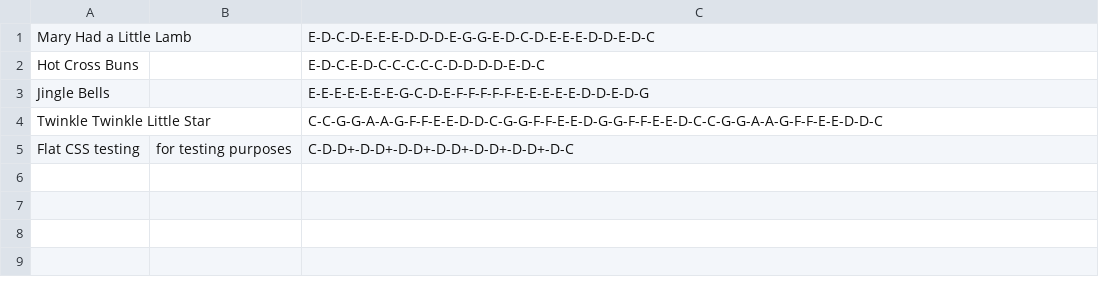
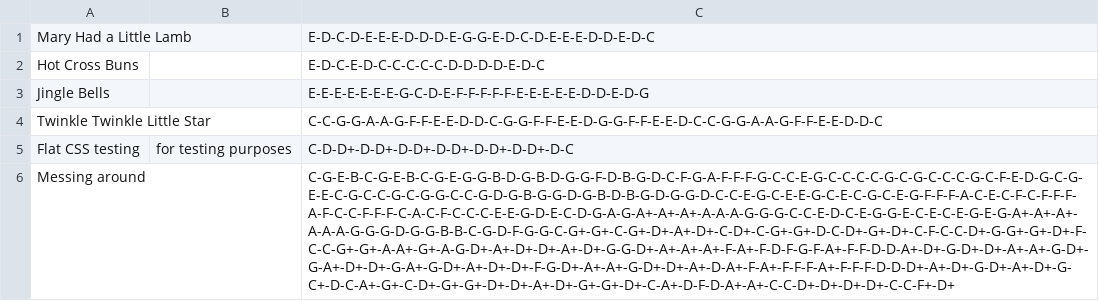
Before and after one commit to MosesGL/KEY, a CSV file: static/data/song_data.csv, drawn as a sheet; the diff names each change by its address in the sheet, - before the commit and + after, or states it on an @@ line.

```diff
--- a/static/data/song_data.csv
+++ b/static/data/song_data.csv
+row 6: Messing around |  | C-G-E-B-C-G-E-B-C-G-E-G-G-B-D-G-B-D-G-G-F-D-B-G-D-C-F-G-A-F-F-F-G-C-C-E-G-C-C-C-C-G-C-G-C-C-C-G-C-F-E-D-G-C-G-E-E-C-G-C-C-G-C-G-G-C-C-G-D-G-B-G-G-D-G-B-D-B-G-D-G-G-D-C-C-E-G-C-E-E-G-C-E-C-G-C-E-G-F-F-F-A-C-E-C-F-C-F-F-F-A-F-C-C-F-F-F-C-A-C-F-C-C-C-E-E-G-D-E-C-D-G-A-G-A+-A+-A+-A-A-A-G-G-G-C-C-E-D-C-E-G-G-E-C-E-C-E-G-E-G-A+-A+-A+-A-A-A-G-G-G-D-G-G-B-B-C-G-D-F-G-G-C-G+-G+-C-G+-D+-A+-D+-C-D+-C-G+-G+-D-C-D+-G+-D+-C-F-C-C-D+-G-G+-G+-D+-F-C-C-G+-G+-A-A+-G+-A-G-D+-A+-D+-D+-A+-D+-G-G-D+-A+-A+-A+-F-A+-F-D-F-G-F-A+-F-F-D-D-A+-D+-G-D+-D+-A+-A+-G-D+-G-A+-D+-D+-G-A+-G-D+-A+-D+-D+-F-G-D+-A+-A+-G-D+-D+-A+-D-A+-F-A+-F-F-F-A+-F-F-F-D-D-D+-A+-D+-G-D+-A+-D+-G-C+-D-C-A+-G+-C-D+-G+-G+-D+-D+-A+-D+-G+-G+-D+-C-A+-D-F-D-A+-A+-C-C-D+-D+-D+-D+-C-C-F+-D+
```
Also changed, not shown: 5 other files.
